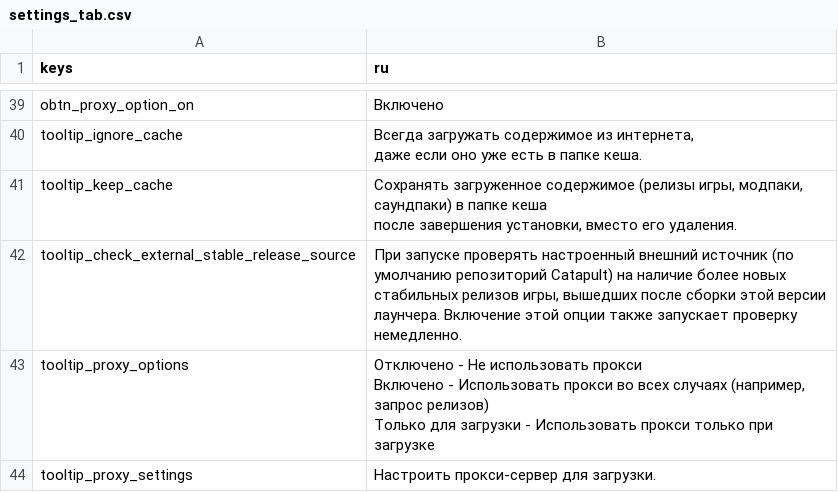
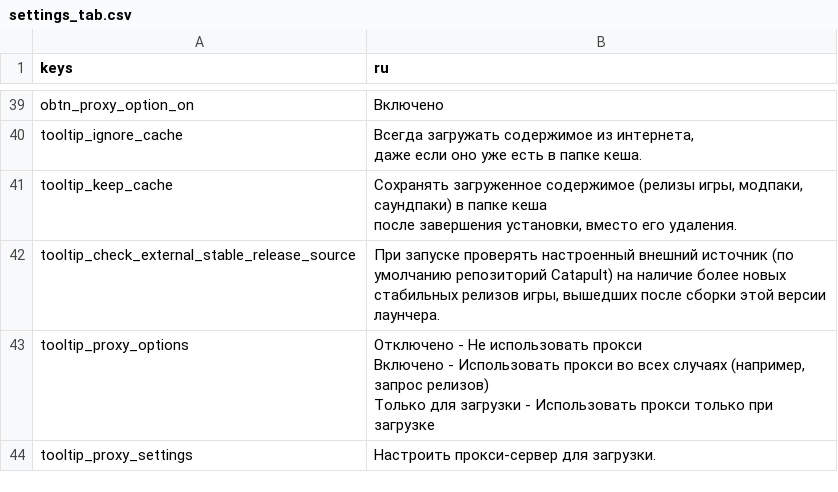
Before and after one commit to qrrk/Catapult, a CSV file: text/ru/settings_tab.csv, drawn as a sheet; only a part is shown, gaps mark what is left out.

```diff
--- a/text/ru/settings_tab.csv
+++ b/text/ru/settings_tab.csv
@@ -43,3 +43,3 @@
 после завершения установки, вместо его удаления."
-"tooltip_check_external_stable_release_source","При запуске проверять настроенный внешний источник (по умолчанию репозиторий Catapult) на наличие более новых стабильных релизов игры, вышедших после сборки этой версии лаунчера. Включение этой опции также запускает проверку немедленно."
+"tooltip_check_external_stable_release_source","При запуске проверять настроенный внешний источник (по умолчанию репозиторий Catapult) на наличие более новых стабильных релизов игры, вышедших после сборки этой версии лаунчера."
 "tooltip_proxy_options","Отключено - Не использовать прокси
```
Also changed, not shown: text/cs/settings_tab.csv, text/en/settings_tab.csv, 9 other files.
